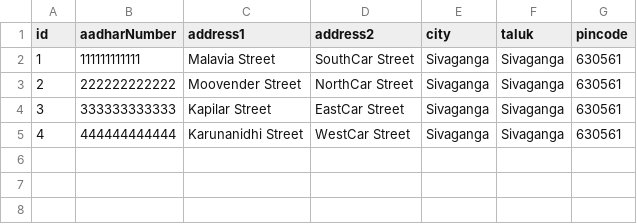
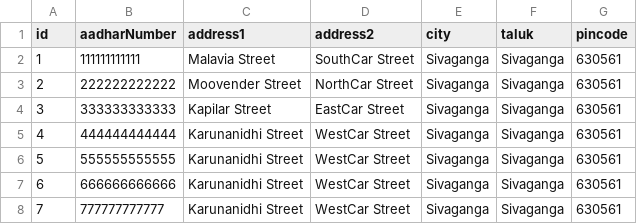
Before and after one commit to razakcbe/SpringBatchCSV, a CSV file: src/main/resources/address.csv, drawn as a sheet; the diff names each change by its address in the sheet, - before the commit and + after, or states it on an @@ line.

```diff
--- a/src/main/resources/address.csv
+++ b/src/main/resources/address.csv
+row 6: 5 | 555555555555 | Karunanidhi Street | WestCar Street | Sivaganga | Sivaganga | 630561
+row 7: 6 | 666666666666 | Karunanidhi Street | WestCar Street | Sivaganga | Sivaganga | 630561
+row 8: 7 | 777777777777 | Karunanidhi Street | WestCar Street | Sivaganga | Sivaganga | 630561
```
Also changed, not shown: 5 other files.
